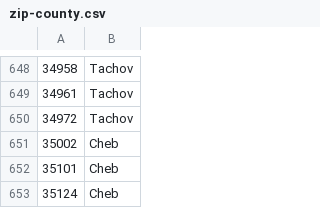
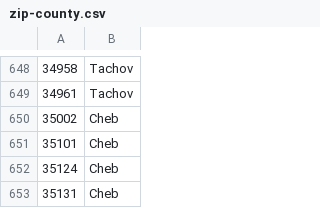
Before and after one commit to JirkaChadima/cz-region-boundaries, a CSV file: data/zip/zip-county.csv, drawn as a sheet; only a part is shown, gaps mark what is left out; the shorter side is filled out with more unchanged rows.

```diff
--- a/data/zip/zip-county.csv
+++ b/data/zip/zip-county.csv
@@ -649,3 +649,2 @@
 34961,Tachov
-34972,Tachov
 35002,Cheb
```
Also changed, not shown: data/zip/zip-region.csv, 14 other files.
